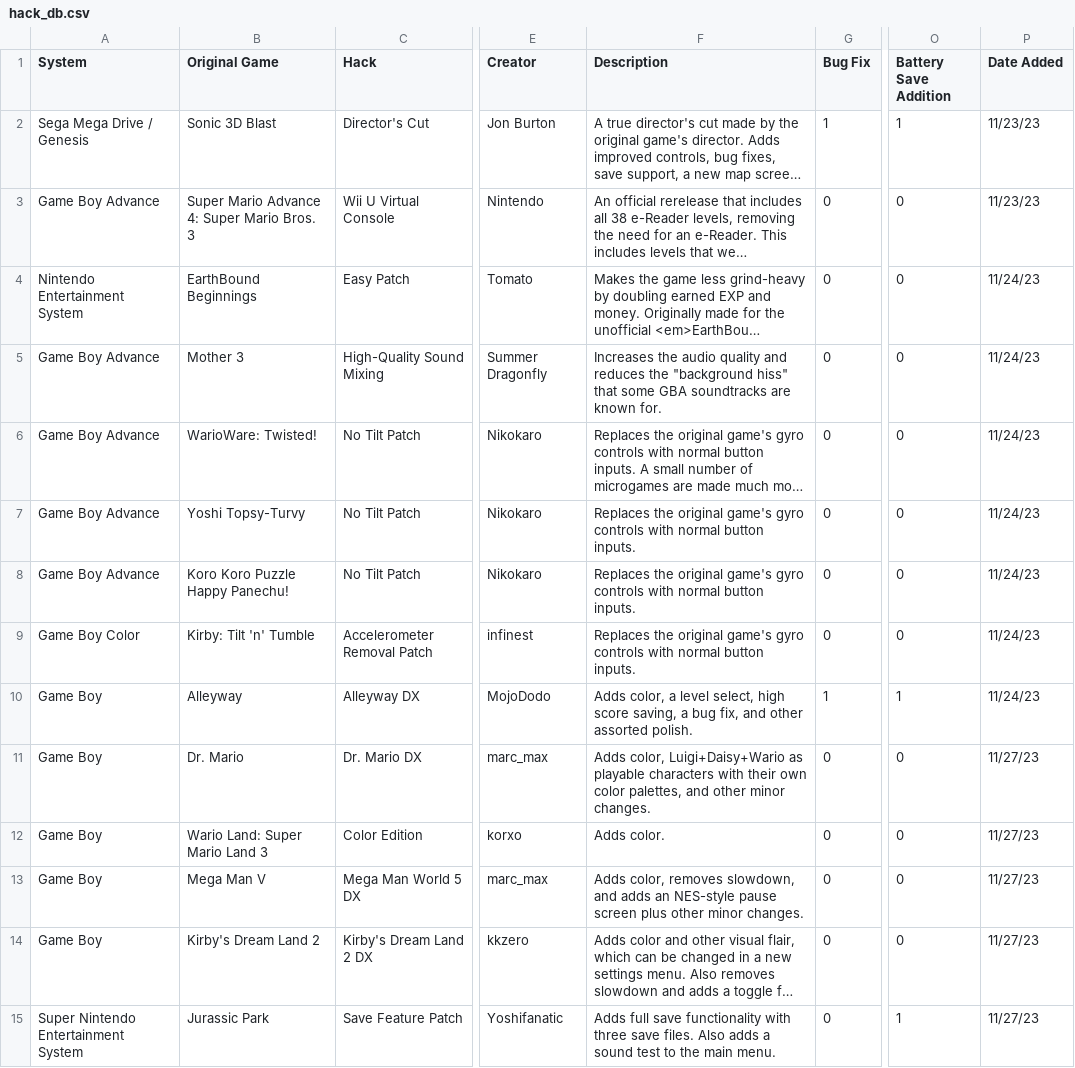
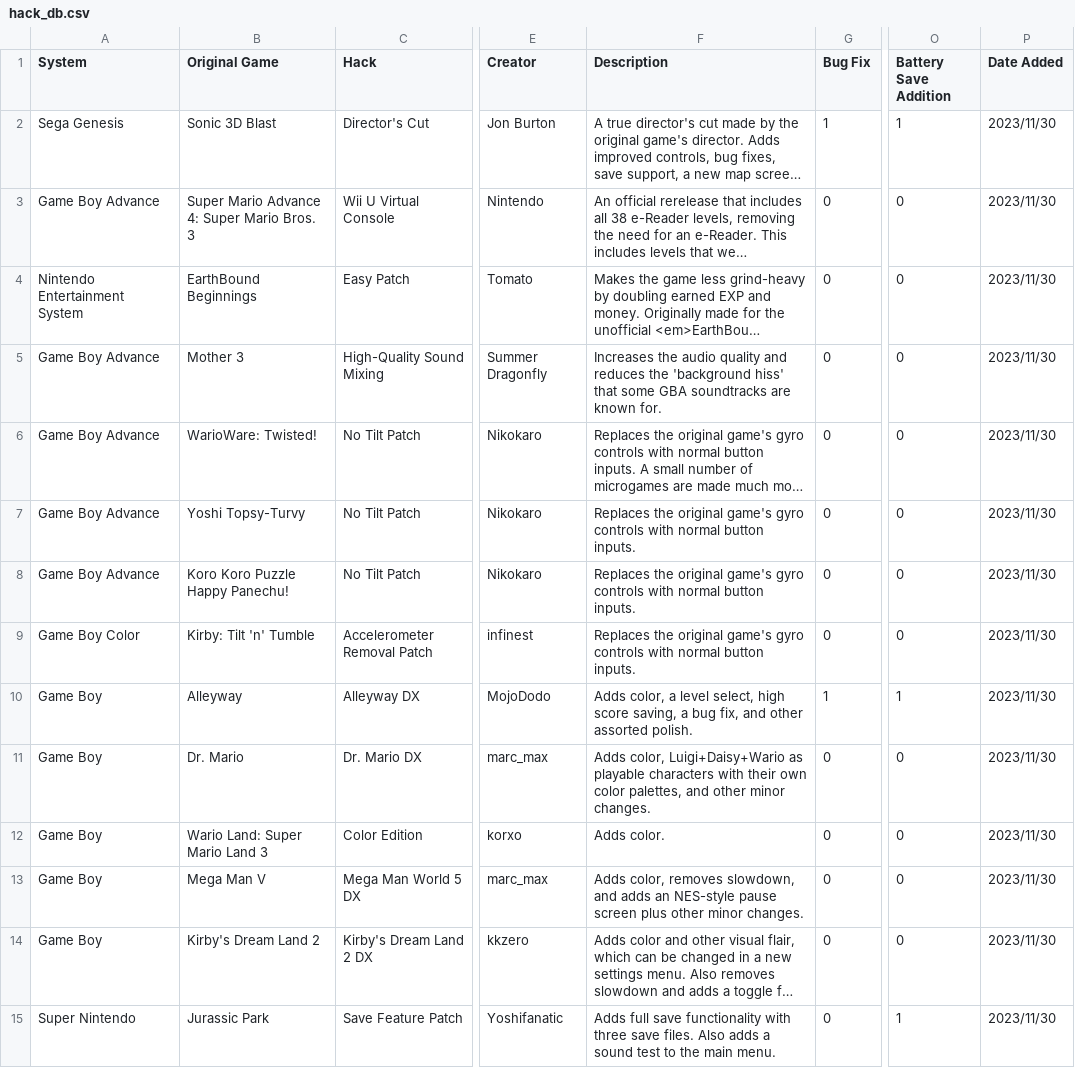
Before and after one commit to GrantG128/BetterRH, a CSV file: data/hack_db.csv, drawn as a sheet; only a part is shown, gaps mark what is left out; long unchanged cells end in …; the diff covers the shown part only; the diff names each change by its address in the sheet, - before the commit and + after, or states it on an @@ line.

```diff
--- a/data/hack_db.csv
+++ b/data/hack_db.csv
-A2 (System): Sega Mega Drive / Genesis
+A2 (System): Sega Genesis
-P2:P3 (Date Added): 11/23/23
+P2:P3 (Date Added): 2023/11/30
-P4:P10 (Date Added): 11/24/23
+P4:P10 (Date Added): 2023/11/30
-F5 (Description): …reduces the "background hiss" that some…
+F5 (Description): …reduces the 'background hiss' that some…
-P11:P15 (Date Added): 11/27/23
+P11:P15 (Date Added): 2023/11/30
-A15 (System): Super Nintendo Entertainment System
+A15 (System): Super Nintendo
```
Also changed, not shown: 1 removed row and 28 edited cells elsewhere in this file, 10 other files.
